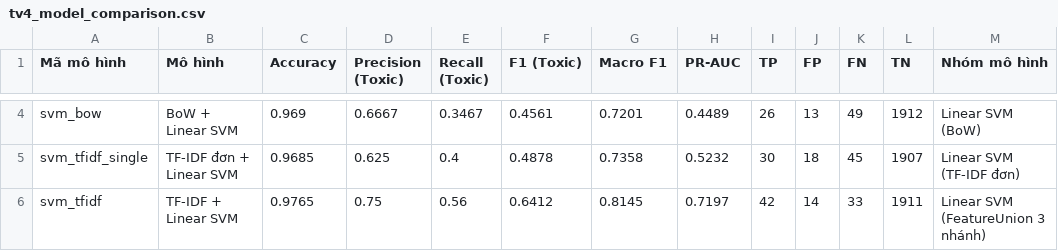
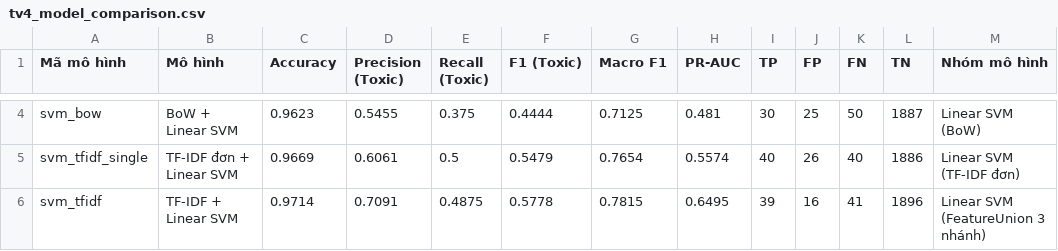
Before and after one commit to KTD1108/BTL_NLP_DMX_ToxicClassification, a CSV file: results/tv4_model_comparison.csv, drawn as a sheet; only a part is shown, gaps mark what is left out; the diff covers the shown part only; the diff names each change by its address in the sheet, - before the commit and + after, or states it on an @@ line.

```diff
--- a/results/tv4_model_comparison.csv
+++ b/results/tv4_model_comparison.csv
-C4 (Accuracy): 0.969
+C4 (Accuracy): 0.9623
-D4 (Precision (Toxic)): 0.6667
+D4 (Precision (Toxic)): 0.5455
-E4 (Recall (Toxic)): 0.3467
+E4 (Recall (Toxic)): 0.375
-F4 (F1 (Toxic)): 0.4561
+F4 (F1 (Toxic)): 0.4444
-G4 (Macro F1): 0.7201
+G4 (Macro F1): 0.7125
-H4 (PR-AUC): 0.4489
+H4 (PR-AUC): 0.481
-I4 (TP): 26
+I4 (TP): 30
-J4 (FP): 13
+J4 (FP): 25
-K4 (FN): 49
+K4 (FN): 50
-L4 (TN): 1912
+L4 (TN): 1887
-C5 (Accuracy): 0.9685
+C5 (Accuracy): 0.9669
-D5 (Precision (Toxic)): 0.625
+D5 (Precision (Toxic)): 0.6061
-E5 (Recall (Toxic)): 0.4
+E5 (Recall (Toxic)): 0.5
-F5 (F1 (Toxic)): 0.4878
+F5 (F1 (Toxic)): 0.5479
-G5 (Macro F1): 0.7358
+G5 (Macro F1): 0.7654
-H5 (PR-AUC): 0.5232
+H5 (PR-AUC): 0.5574
-I5 (TP): 30
+I5 (TP): 40
-J5 (FP): 18
+J5 (FP): 26
-K5 (FN): 45
+K5 (FN): 40
-L5 (TN): 1907
+L5 (TN): 1886
-C6 (Accuracy): 0.9765
+C6 (Accuracy): 0.9714
-D6 (Precision (Toxic)): 0.75
+D6 (Precision (Toxic)): 0.7091
-E6 (Recall (Toxic)): 0.56
+E6 (Recall (Toxic)): 0.4875
-F6 (F1 (Toxic)): 0.6412
+F6 (F1 (Toxic)): 0.5778
-G6 (Macro F1): 0.8145
+G6 (Macro F1): 0.7815
-H6 (PR-AUC): 0.7197
+H6 (PR-AUC): 0.6495
-I6 (TP): 42
+I6 (TP): 39
-J6 (FP): 14
+J6 (FP): 16
-K6 (FN): 33
+K6 (FN): 41
-L6 (TN): 1911
+L6 (TN): 1896
```
Also changed, not shown: 43 edited cells elsewhere in this file, results/tv4_error_cases.csv, 24 other files.
